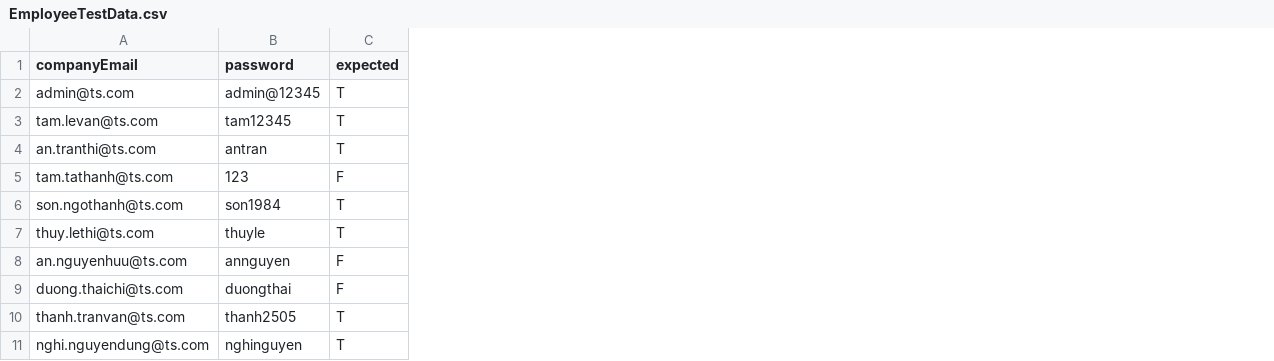
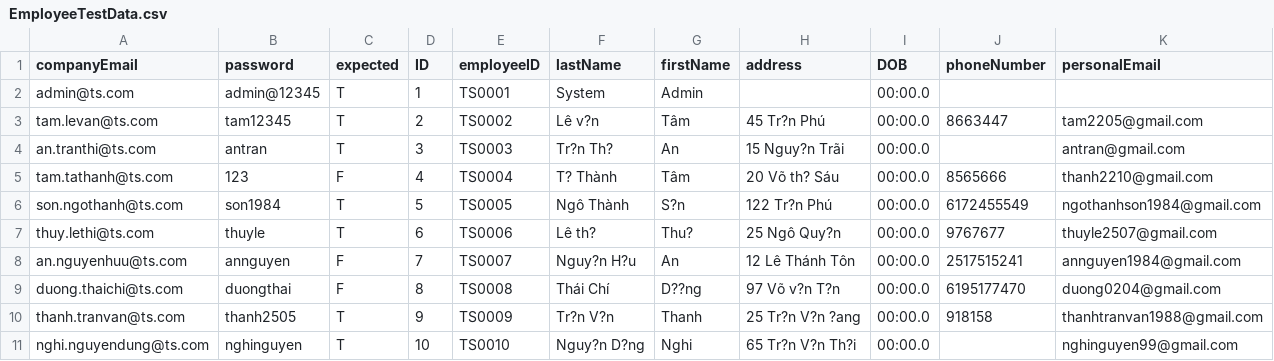
Before and after one commit to QuynhNhuDac/OnlineShop, a CSV file: OnlineShop.Tests/EmployeeTestData.csv, drawn as a sheet; the diff names each change by its address in the sheet, - before the commit and + after, or states it on an @@ line.

Commit message:
styling and add test into EmployeeProviderTest

```diff
--- a/OnlineShop.Tests/EmployeeTestData.csv
+++ b/OnlineShop.Tests/EmployeeTestData.csv
+column D (ID), rows 2-11: 1 | 2 | 3 | 4 | 5 | 6 | 7 | 8 | 9 | 10
+column E (employeeID), rows 2-11: TS0001 | TS0002 | TS0003 | TS0004 | TS0005 | TS0006 | TS0007 | TS0008 | TS0009 | TS0010
+column F (lastName), rows 2-11: System | Lê v?n | Tr?n Th? | T? Thành | Ngô Thành | Lê th? | Nguy?n H?u | Thái Chí | Tr?n V?n | Nguy?n D?ng
+column G (firstName), rows 2-11: Admin | Tâm | An | Tâm | S?n | Thu? | An | D??ng | Thanh | Nghi
+column H (address), rows 3-11: 45 Tr?n Phú | 15 Nguy?n Trãi | 20 Võ th? Sáu | 122 Tr?n Phú | 25 Ngô Quy?n | 12 Lê Thánh Tôn | 97 Võ v?n T?n | 25 Tr?n V?n ?ang | 65 Tr?n V?n Th?i
+column I (DOB), rows 2-11: all 00:00.0
+column J (phoneNumber), rows 3-10: 8663447 |  | 8565666 | 6172455549 | 9767677 | 2517515241 | 6195177470 | 918158
+column K (personalEmail), rows 3-11: tam2205@gmail.com | antran@gmail.com | thanh2210@gmail.com | ngothanhson1984@gmail.com | thuyle2507@gmail.com | annguyen1984@gmail.com | duong0204@gmail.com | thanhtranvan1988@gmail.com | nghinguyen99@gmail.com
```
Also changed, not shown: 4 other files.
